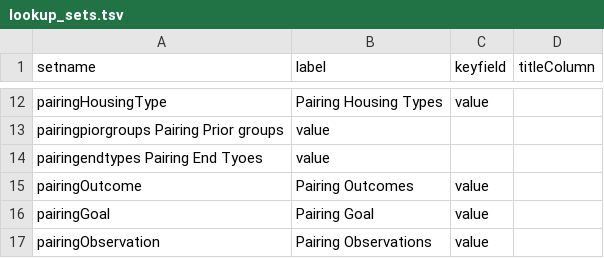
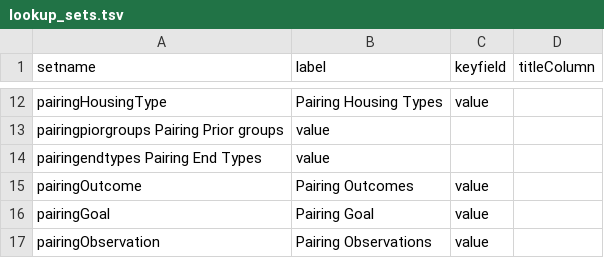
Before and after one commit to LabKey/onprcEHRModules, a TSV file: onprc_ehr/resources/data/lookup_sets.tsv, drawn as a sheet; only a part is shown, gaps mark what is left out.

```diff
--- a/onprc_ehr/resources/data/lookup_sets.tsv
+++ b/onprc_ehr/resources/data/lookup_sets.tsv
@@ -13,3 +13,3 @@ pairingHousingType	Pairing Housing Types	value
 pairingpiorgroups Pairing Prior groups	value
-pairingendtypes Pairing End Tyoes	value
+pairingendtypes Pairing End Types	value
 pairingOutcome	Pairing Outcomes	value
```
Also changed, not shown: 2 other files.
